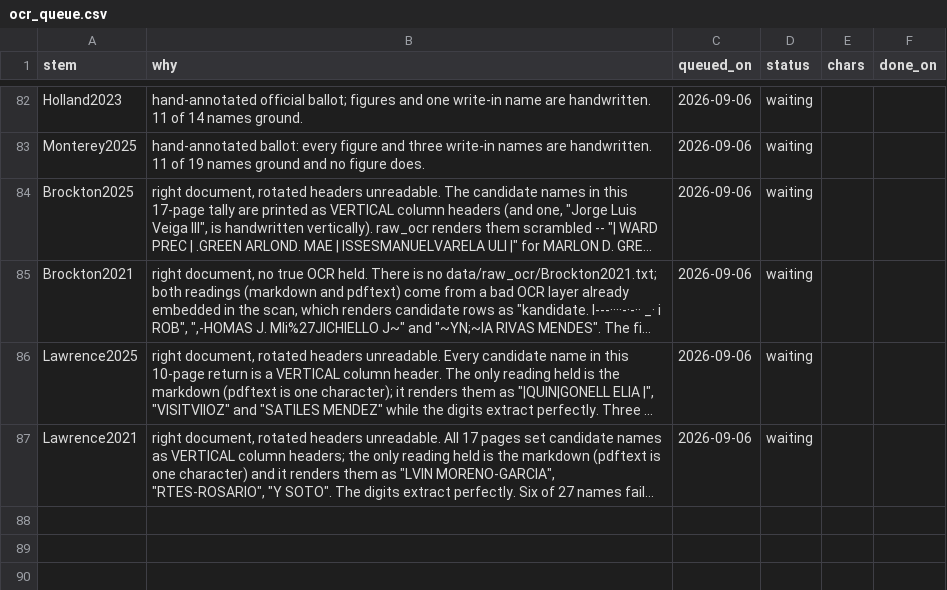
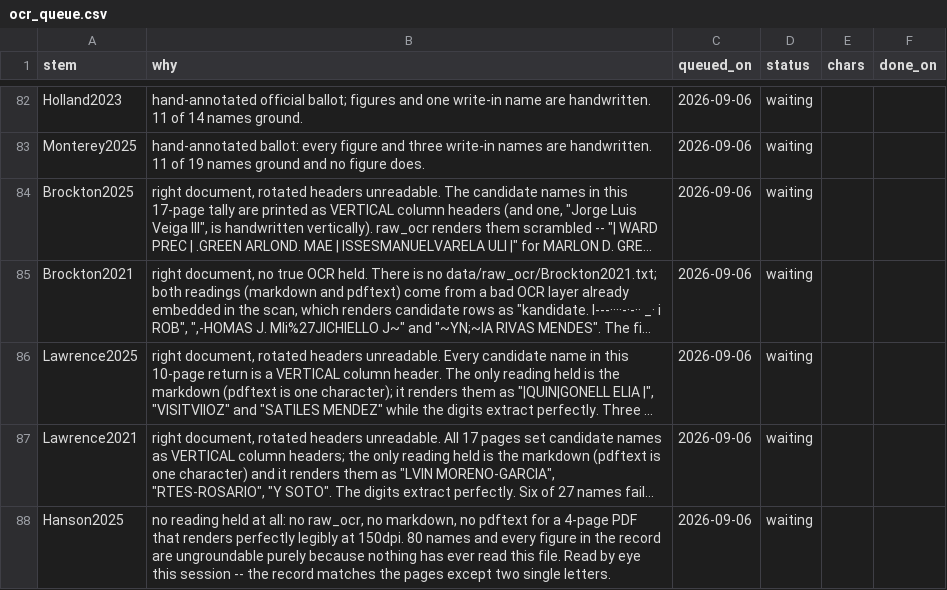
Before and after one commit to JamesNicholsWorley/muni-harvest, a CSV file: qa/ocr_queue.csv, drawn as a sheet; only a part is shown, gaps mark what is left out; long unchanged cells end in …; the diff names each change by its address in the sheet, - before the commit and + after, or states it on an @@ line.

```diff
--- a/qa/ocr_queue.csv
+++ b/qa/ocr_queue.csv
+row 88: Hanson2025 | no reading held at all: no raw_ocr, no markdown, no pdftext for a 4-page PDF that renders perfectly legibly at 150dpi. 80 names and every figure in the record are ungroundable purely because nothing has ever read this file. Read by eye this session -- the record matches the pages except two single letters. | 2026-09-06 | waiting
```
Also changed, not shown: qa/reference/adjudications.csv, qa/worklist.csv.
